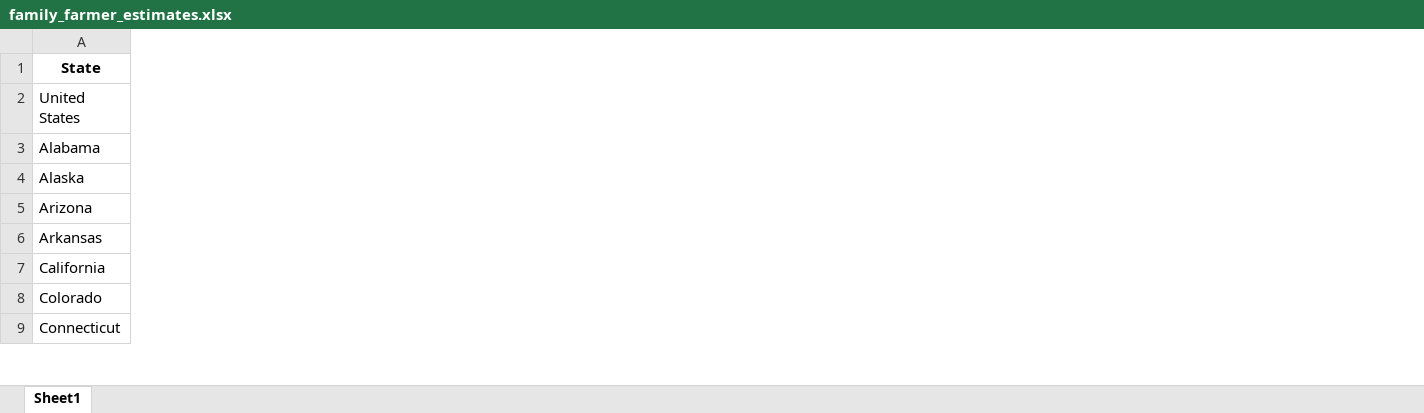
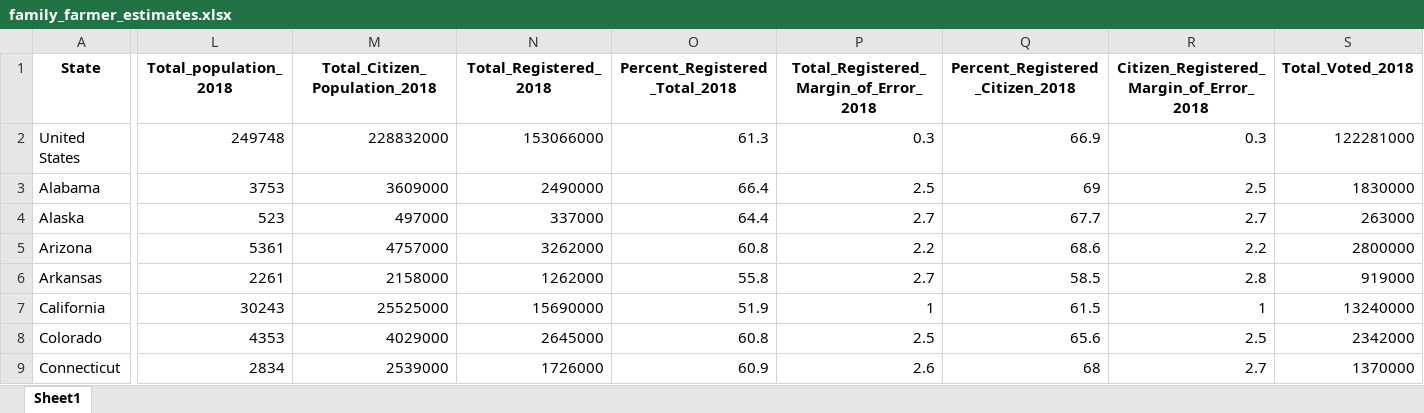
Before and after one commit to Kendall-Kikkawa/Animal_Farmer_Numbers_Project, an Excel workbook: data/family_farmer_estimates.xlsx, sheet Sheet1, drawn as a sheet; only a part is shown, gaps mark what is left out; values as stored, in another font and other column widths than the file's, no borders; the diff covers the shown part only; the diff names each change by its address in the sheet, - before the commit and + after, or states it on an @@ line.

Commit message:
Added population and voting data from censu bureau

```diff
--- a/data/family_farmer_estimates.xlsx (sheet Sheet1)
+++ b/data/family_farmer_estimates.xlsx (sheet Sheet1)
+column L (Total_population_2018), rows 2-9: 249748 | 3753 | 523 | 5361 | 2261 | 30243 | 4353 | 2834
+column M (Total_Citizen_Population_2018), rows 2-9: 228832000 | 3609000 | 497000 | 4757000 | 2158000 | 25525000 | 4029000 | 2539000
+column N (Total_Registered_2018), rows 2-9: 153066000 | 2490000 | 337000 | 3262000 | 1262000 | 15690000 | 2645000 | 1726000
+column O (Percent_Registered_Total_2018), rows 2-9: 61.3 | 66.4 | 64.4 | 60.8 | 55.8 | 51.9 | 60.8 | 60.9
+column P, rows 1-9: Total_Registered_Margin_of_Error_2018 | 0.3 | 2.5 | 2.7 | 2.2 | 2.7 | 1 | 2.5 | 2.6
+column Q (Percent_Registered_Citizen_2018), rows 2-9: 66.9 | 69 | 67.7 | 68.6 | 58.5 | 61.5 | 65.6 | 68
+column R, rows 1-9: Citizen_Registered_Margin_of_Error_2018 | 0.3 | 2.5 | 2.7 | 2.2 | 2.8 | 1 | 2.5 | 2.7
+column S (Total_Voted_2018), rows 2-9: 122281000 | 1830000 | 263000 | 2800000 | 919000 | 13240000 | 2342000 | 1370000
```
Also changed, not shown: 16 added columns elsewhere in this sheet, 4 other files.
